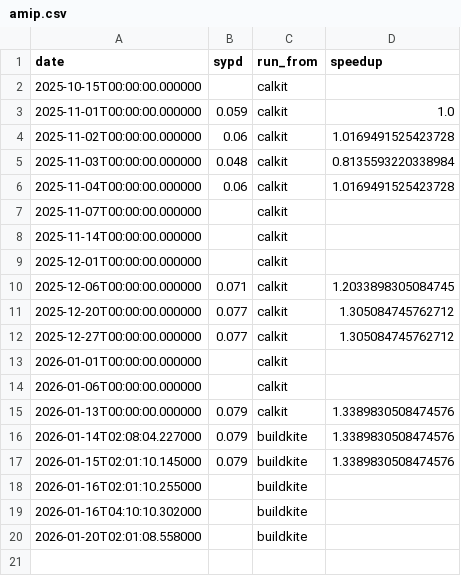
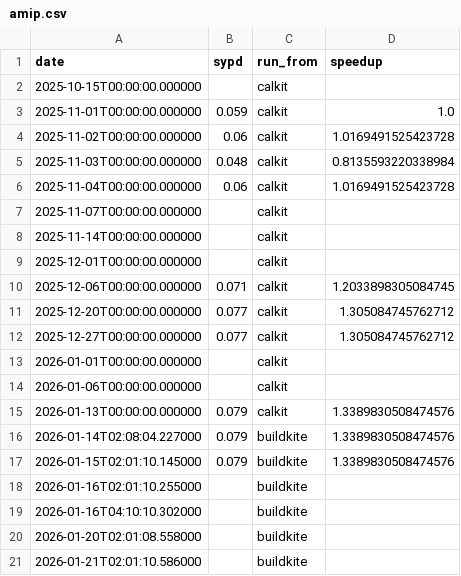
Before and after one commit to petebachant/clima-perf, a CSV file: results/amip.csv, drawn as a sheet.

```diff
--- a/results/amip.csv
+++ b/results/amip.csv
@@ -20 +20,2 @@ date,sypd,run_from,speedup
 2026-01-20T02:01:08.558000,,buildkite,
+2026-01-21T02:01:10.586000,,buildkite,
```
Also changed, not shown: 6 other files.
